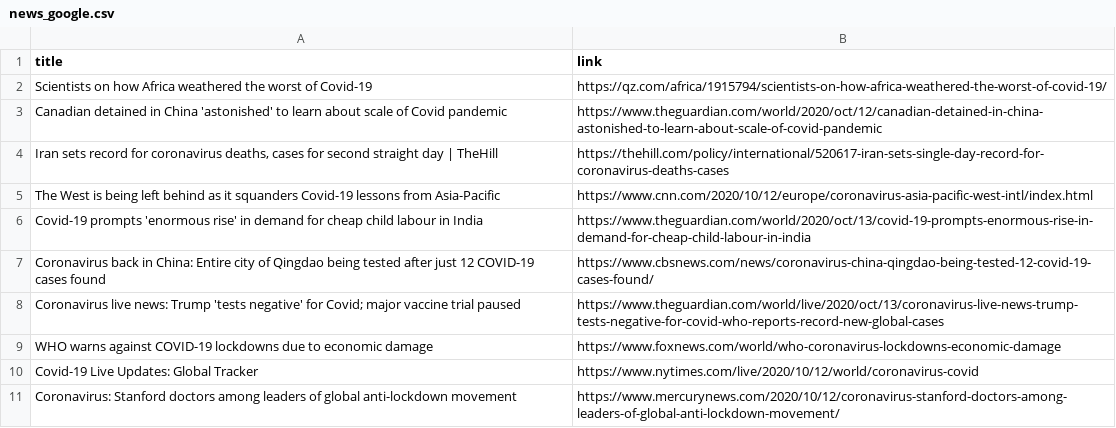
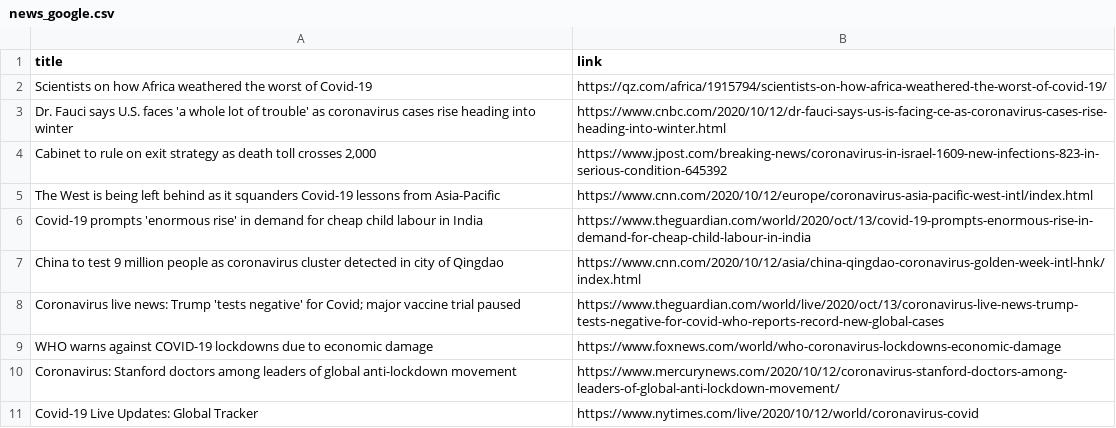
Before and after one commit to adrinerDP/livecod, a CSV file: data/news_google.csv, drawn as a sheet.

Commit message:
Run crawler and update current data

```diff
--- a/data/news_google.csv
+++ b/data/news_google.csv
@@ -2,10 +2,10 @@
 Scientists on how Africa weathered the worst of Covid-19,https://qz.com/africa/1915794/scientists-on-how-africa-weathered-the-worst-of-covid-19/
-Canadian detained in China 'astonished' to learn about scale of Covid pandemic,https://www.theguardian.com/world/2020/oct/12/canadian-detained-in-china-astonished-to-learn-about-scale-of-covid-pandemic
-"Iran sets record for coronavirus deaths, cases for second straight day | TheHill",https://thehill.com/policy/international/520617-iran-sets-single-day-record-for-coronavirus-deaths-cases
+Dr. Fauci says U.S. faces 'a whole lot of trouble' as coronavirus cases rise heading into winter,https://www.cnbc.com/2020/10/12/dr-fauci-says-us-is-facing-ce-as-coronavirus-cases-rise-heading-into-winter.html
+"Cabinet to rule on exit strategy as death toll crosses 2,000",https://www.jpost.com/breaking-news/coronavirus-in-israel-1609-new-infections-823-in-serious-condition-645392
 The West is being left behind as it squanders Covid-19 lessons from Asia-Pacific,https://www.cnn.com/2020/10/12/europe/coronavirus-asia-pacific-west-intl/index.html
 Covid-19 prompts 'enormous rise' in demand for cheap child labour in India,https://www.theguardian.com/world/2020/oct/13/covid-19-prompts-enormous-rise-in-demand-for-cheap-child-labour-in-india
-Coronavirus back in China: Entire city of Qingdao being tested after just 12 COVID-19 cases found,https://www.cbsnews.com/news/coronavirus-china-qingdao-being-tested-12-covid-19-cases-found/
+China to test 9 million people as coronavirus cluster detected in city of Qingdao,https://www.cnn.com/2020/10/12/asia/china-qingdao-coronavirus-golden-week-intl-hnk/index.html
 Coronavirus live news: Trump 'tests negative' for Covid; major vaccine trial paused,https://www.theguardian.com/world/live/2020/oct/13/coronavirus-live-news-trump-tests-negative-for-covid-who-reports-record-new-global-cases
 WHO warns against COVID-19 lockdowns due to economic damage,https://www.foxnews.com/world/who-coronavirus-lockdowns-economic-damage
+Coronavirus: Stanford doctors among leaders of global anti-lockdown movement,https://www.mercurynews.com/2020/10/12/coronavirus-stanford-doctors-among-leaders-of-global-anti-lockdown-movement/
 Covid-19 Live Updates: Global Tracker,https://www.nytimes.com/live/2020/10/12/world/coronavirus-covid
-Coronavirus: Stanford doctors among leaders of global anti-lockdown movement,https://www.mercurynews.com/2020/10/12/coronavirus-stanford-doctors-among-leaders-of-global-anti-lockdown-movement/
```
Also changed, not shown: data/current_global.csv, data/news_naver.csv, 5 other files.
